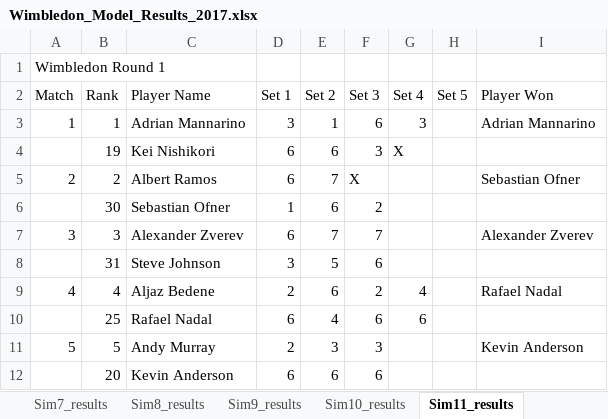
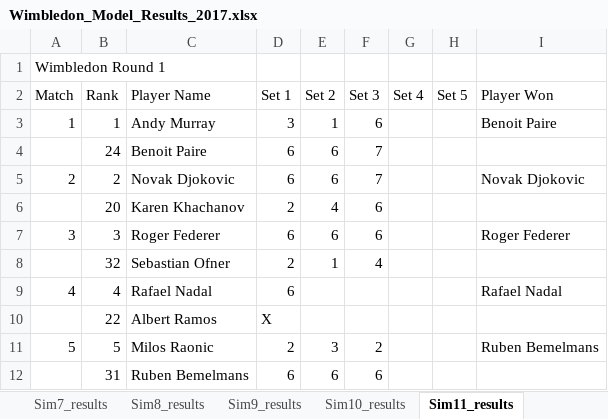
Before and after one commit to sriksrik7/SYS-611, an Excel workbook: Final Project/TennisModel/Wimbledon_Model_Results_2017.xlsx, sheet Sim11_results, drawn as a sheet; only a part is shown; values as stored, in another font and other column widths than the file's, no borders; removed rows and columns are numbered as before the commit, all else as after; the diff covers the shown part only; the diff names each change by its address in the sheet, - before the commit and + after, or states it on an @@ line.

```diff
--- a/Final Project/TennisModel/Wimbledon_Model_Results_2017.xlsx (sheet Sim11_results)
+++ b/Final Project/TennisModel/Wimbledon_Model_Results_2017.xlsx (sheet Sim11_results)
-C3 (Player Name): Adrian Mannarino
+C3 (Player Name): Andy Murray
-G3 (Set 4): 3
+G3 (Set 4): (empty)
-I3 (Player Won): Adrian Mannarino
+I3 (Player Won): Benoit Paire
-row 4:  | 19 | Kei Nishikori | 6 | 6 | 3 | X
+row 4:  | 24 | Benoit Paire | 6 | 6 | 7
-C5 (Player Name): Albert Ramos
+C5 (Player Name): Novak Djokovic
-E5 (Set 2): 7
+E5 (Set 2): 6
-F5 (Set 3): X
+F5 (Set 3): 7
-I5 (Player Won): Sebastian Ofner
+I5 (Player Won): Novak Djokovic
-row 6:  | 30 | Sebastian Ofner | 1 | 6 | 2
+row 6:  | 20 | Karen Khachanov | 2 | 4 | 6
-C7 (Player Name): Alexander Zverev
+C7 (Player Name): Roger Federer
-E7 (Set 2): 7
+E7 (Set 2): 6
-F7 (Set 3): 7
+F7 (Set 3): 6
-I7 (Player Won): Alexander Zverev
+I7 (Player Won): Roger Federer
-row 8:  | 31 | Steve Johnson | 3 | 5 | 6
+row 8:  | 32 | Sebastian Ofner | 2 | 1 | 4
-C9 (Player Name): Aljaz Bedene
+C9 (Player Name): Rafael Nadal
-D9 (Set 1): 2
+D9 (Set 1): 6
-E9 (Set 2): 6
+E9 (Set 2): (empty)
-F9 (Set 3): 2
+F9 (Set 3): (empty)
-G9 (Set 4): 4
+G9 (Set 4): (empty)
-row 10:  | 25 | Rafael Nadal | 6 | 4 | 6 | 6
+row 10:  | 22 | Albert Ramos | X
-C11 (Player Name): Andy Murray
+C11 (Player Name): Milos Raonic
-F11 (Set 3): 3
+F11 (Set 3): 2
-I11 (Player Won): Kevin Anderson
+I11 (Player Won): Ruben Bemelmans
-B12 (Rank): 20
+B12 (Rank): 31
-C12 (Player Name): Kevin Anderson
+C12 (Player Name): Ruben Bemelmans
```
Also changed, not shown: 42 added rows, 42 removed rows and 51 edited cells elsewhere in this sheet, sheet Sim20_results, sheet Sim18_results, sheet Sim8_results, sheet Sim29_results, sheet Sim30_results, sheet Sim15_results, 24 more sheets, Final Project/TennisModel/Wimbledon_Model_Results_2018.xlsx, Final Project/TennisModel/Wimbledon_Model_Results_2019.xlsx, 2 other files.
